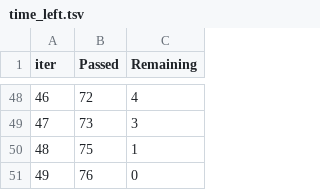
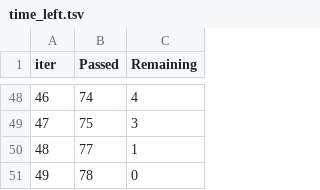
Before and after one commit to R0-0NE/Student_Performance_End-to-End-ML-Project, a TSV file: catboost_info/time_left.tsv, drawn as a sheet; only a part is shown, gaps mark what is left out; the diff covers the shown part only.

```diff
--- a/catboost_info/time_left.tsv
+++ b/catboost_info/time_left.tsv
@@ -48,4 +48,4 @@ iter	Passed	Remaining
-46	72	4
-47	73	3
-48	75	1
-49	76	0
+46	74	4
+47	75	3
+48	77	1
+49	78	0
```
Also changed, not shown: 63 edited cells elsewhere in this file, 4 other files.
